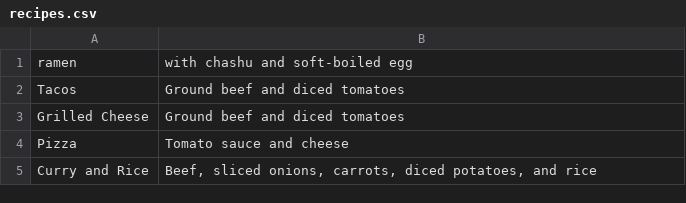
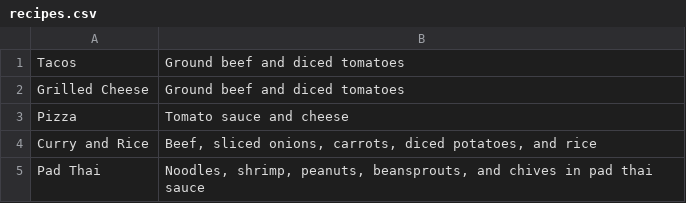
Before and after one commit to msam4/cookbook-sinatra, a CSV file: recipes.csv, drawn as a sheet.

```diff
--- a/recipes.csv
+++ b/recipes.csv
@@ -1,2 +1 @@
-ramen,with chashu and soft-boiled egg
 Tacos,Ground beef and diced tomatoes
@@ -5 +4,2 @@ Pizza,Tomato sauce and cheese
 Curry and Rice,"Beef, sliced onions, carrots, diced potatoes, and rice"
+Pad Thai,"Noodles, shrimp, peanuts, beansprouts, and chives in pad thai sauce"
```
Also changed, not shown: 1 other file.
